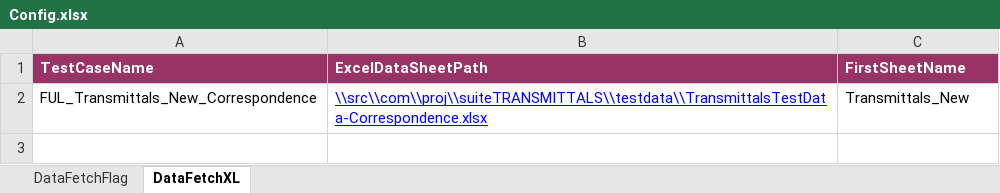
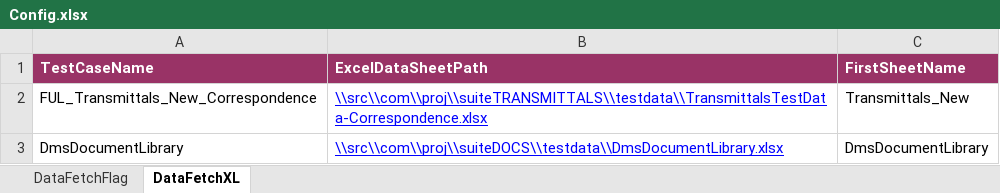
Before and after one commit to Shaikin/Fulcrum_PreProd, an Excel workbook: Fulcrum_PreProd_Trunk/src/com/proj/config/Config.xlsx, sheet DataFetchXL, drawn as a sheet; values as stored, in another font and other column widths than the file's, no borders; the diff names each change by its address in the sheet, - before the commit and + after, or states it on an @@ line.

Commit message:
Added DmsDocumentLibrary path

```diff
--- a/Fulcrum_PreProd_Trunk/src/com/proj/config/Config.xlsx (sheet DataFetchXL)
+++ b/Fulcrum_PreProd_Trunk/src/com/proj/config/Config.xlsx (sheet DataFetchXL)
+row 3: DmsDocumentLibrary | \\src\\com\\proj\\suiteDOCS\\testdata\\DmsDocumentLibrary.xlsx | DmsDocumentLibrary
```
Also changed, not shown: sheet DataFetchFlag.
